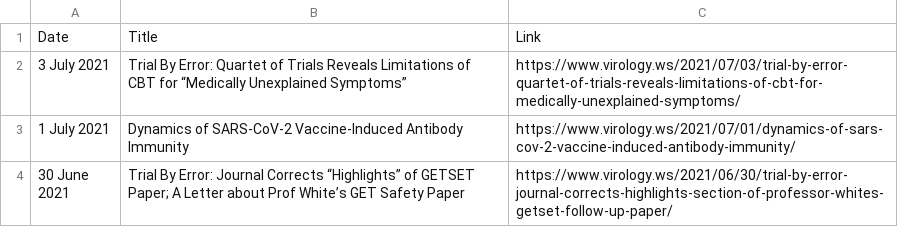
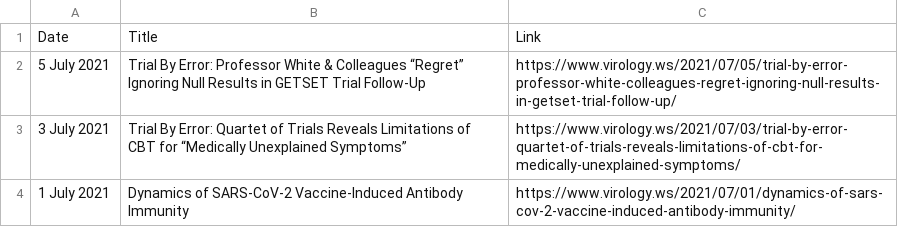
Before and after one commit to bbennett80/virology_blog, a CSV file: virology_blog.csv, drawn as a sheet; only a part is shown; the shorter side is filled out with more unchanged rows.

```diff
--- a/virology_blog.csv
+++ b/virology_blog.csv
@@ -1,2 +1,3 @@
 Date,Title,Link
+5 July 2021,Trial By Error: Professor White & Colleagues “Regret” Ignoring Null Results in GETSET Trial Follow-Up,https://www.virology.ws/2021/07/05/trial-by-error-professor-white-colleagues-regret-ignoring-null-results-in-getset-trial-follow-up/
 3 July 2021,Trial By Error: Quartet of Trials Reveals Limitations of CBT for “Medically Unexplained Symptoms”,https://www.virology.ws/2021/07/03/trial-by-error-quartet-of-trials-reveals-limitations-of-cbt-for-medically-unexplained-symptoms/
```
